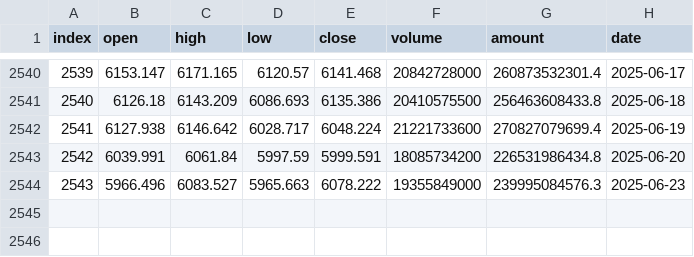
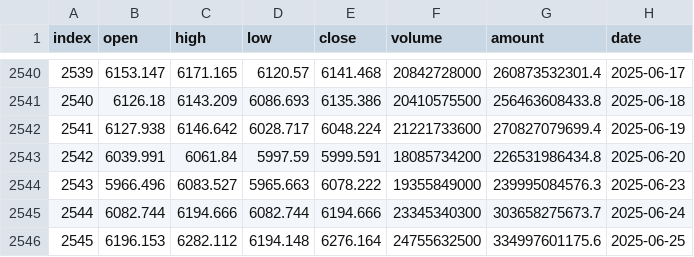
Before and after one commit to honins/csi_quant, a CSV file: data/SHSE.000852_1d.csv, drawn as a sheet; only a part is shown, gaps mark what is left out.

```diff
--- a/data/SHSE.000852_1d.csv
+++ b/data/SHSE.000852_1d.csv
@@ -2544 +2544,3 @@ index,open,high,low,close,volume,amount,date
 2543,5966.496,6083.527,5965.663,6078.222,19355849000,239995084576.3,2025-06-23
+2544,6082.744,6194.666,6082.744,6194.666,23345340300,303658275673.7,2025-06-24
+2545,6196.153,6282.112,6194.148,6276.164,24755632500,334997601175.6,2025-06-25
```
Also changed, not shown: data/SHSE.000905_1d.csv, 4 other files.
